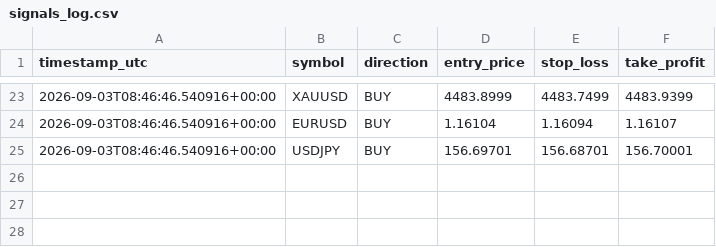
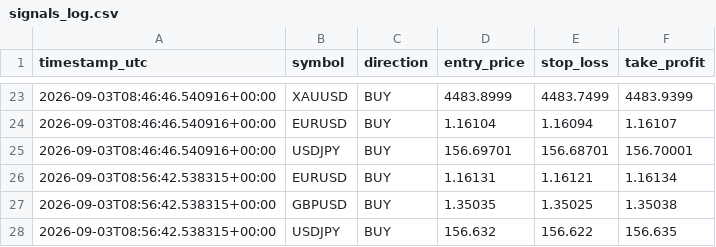
Before and after one commit to Ribbon-ops/Bot, a CSV file: Bot/signals_log.csv, drawn as a sheet; only a part is shown, gaps mark what is left out.

```diff
--- a/Bot/signals_log.csv
+++ b/Bot/signals_log.csv
@@ -25 +25,4 @@ timestamp_utc,symbol,direction,entry_price,stop_loss,take_profit
 2026-09-03T08:46:46.540916+00:00,USDJPY,BUY,156.69701,156.68701,156.70001
+2026-09-03T08:56:42.538315+00:00,EURUSD,BUY,1.16131,1.16121,1.16134
+2026-09-03T08:56:42.538315+00:00,GBPUSD,BUY,1.35035,1.35025,1.35038
+2026-09-03T08:56:42.538315+00:00,USDJPY,BUY,156.632,156.622,156.635
```
Also changed, not shown: Bot/Bot/closed_trades.csv, Bot/Bot/signals_log.csv, 6 other files.
